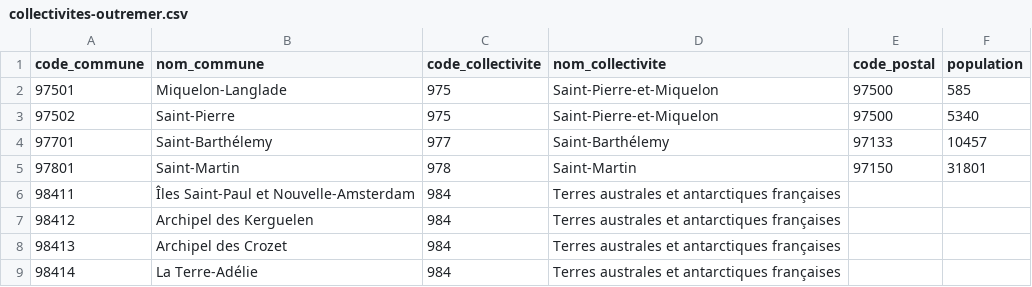
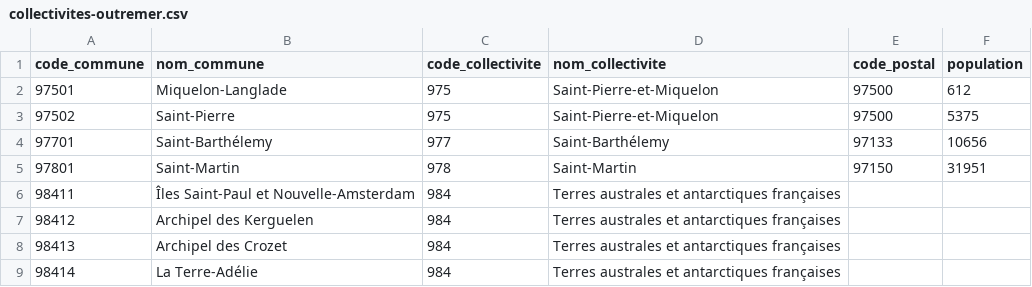
Before and after one commit to datagouv/decoupage-administratif, a CSV file: sources/collectivites-outremer.csv, drawn as a sheet; only a part is shown.

```diff
--- a/sources/collectivites-outremer.csv
+++ b/sources/collectivites-outremer.csv
@@ -1,6 +1,6 @@
 code_commune,nom_commune,code_collectivite,nom_collectivite,code_postal,population
-97501,Miquelon-Langlade,975,Saint-Pierre-et-Miquelon,97500,585
-97502,Saint-Pierre,975,Saint-Pierre-et-Miquelon,97500,5340
-97701,Saint-Barthélemy,977,Saint-Barthélemy,97133,10457
-97801,Saint-Martin,978,Saint-Martin,97150,31801
+97501,Miquelon-Langlade,975,Saint-Pierre-et-Miquelon,97500,612
+97502,Saint-Pierre,975,Saint-Pierre-et-Miquelon,97500,5375
+97701,Saint-Barthélemy,977,Saint-Barthélemy,97133,10656
+97801,Saint-Martin,978,Saint-Martin,97150,31951
 98411,Îles Saint-Paul et Nouvelle-Amsterdam,984,Terres australes et antarctiques françaises,,
```
Also changed, not shown: 1 other file.
